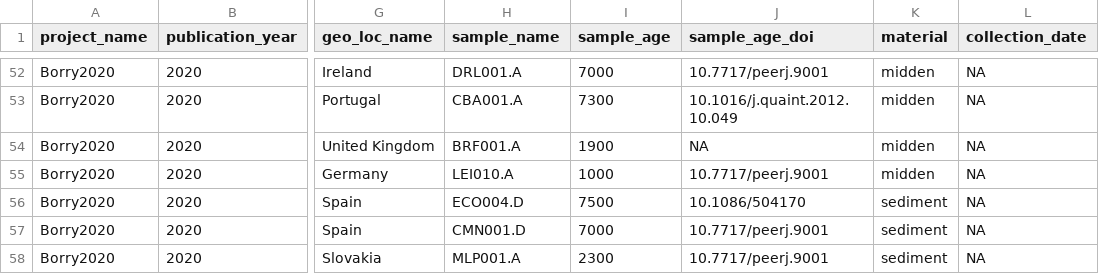
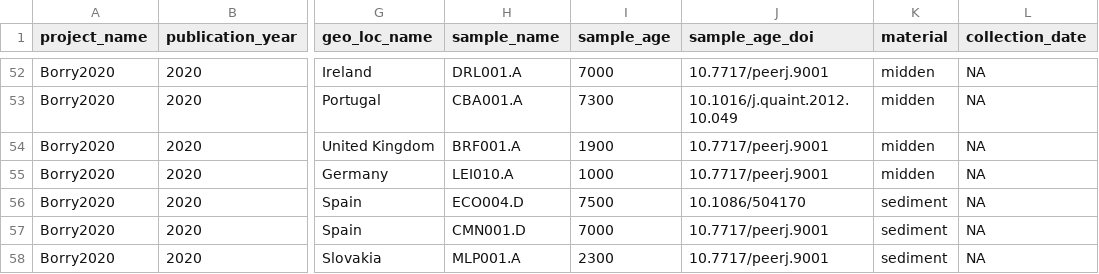
Before and after one commit to SPAAM-community/AncientMetagenomeDir, a TSV file: ancientmetagenome-environmental/ancientmetagenome-environmental.tsv, drawn as a sheet; only a part is shown, gaps mark what is left out; the diff names each change by its address in the sheet, - before the commit and + after, or states it on an @@ line.

Commit message:
Update ancientmetagenome-environmental/ancientmetagenome-environmental.tsv
Co-authored-by: James A. Fellows Yates <jfy133@gmail.com>

```diff
--- a/ancientmetagenome-environmental/ancientmetagenome-environmental.tsv
+++ b/ancientmetagenome-environmental/ancientmetagenome-environmental.tsv
-J54 (sample_age_doi): NA
+J54 (sample_age_doi): 10.7717/peerj.9001
```
